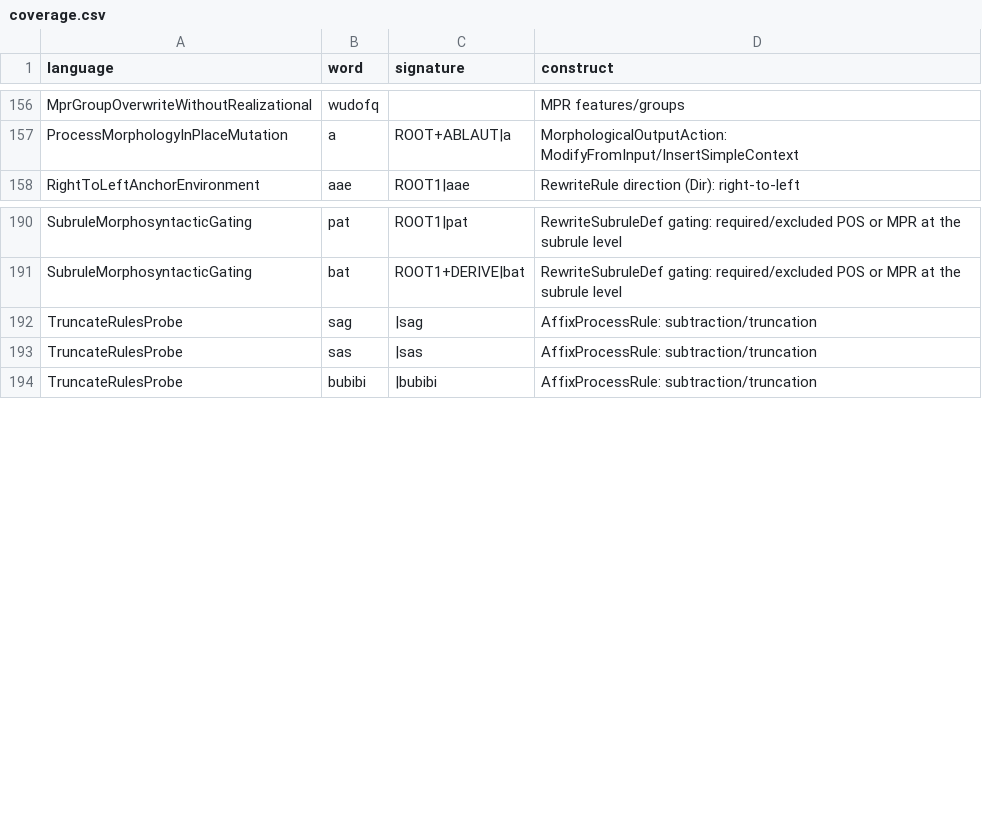
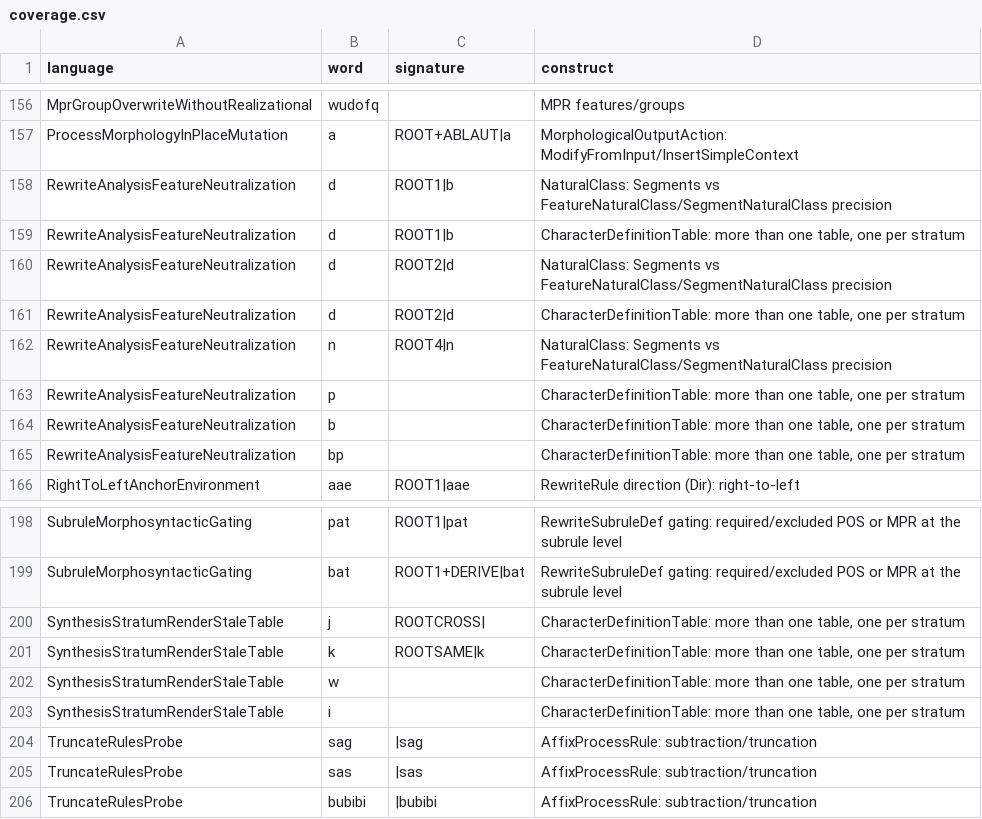
Before and after one commit to sillsdev/machine, a CSV file: conformance/coverage.csv, drawn as a sheet; only a part is shown, gaps mark what is left out; the diff names each change by its address in the sheet, - before the commit and + after, or states it on an @@ line.

```diff
--- a/conformance/coverage.csv
+++ b/conformance/coverage.csv
+row 158: RewriteAnalysisFeatureNeutralization | d | ROOT1|b | NaturalClass: Segments vs FeatureNaturalClass/SegmentNaturalClass precision
+row 159: RewriteAnalysisFeatureNeutralization | d | ROOT1|b | CharacterDefinitionTable: more than one table, one per stratum
+row 160: RewriteAnalysisFeatureNeutralization | d | ROOT2|d | NaturalClass: Segments vs FeatureNaturalClass/SegmentNaturalClass precision
+row 161: RewriteAnalysisFeatureNeutralization | d | ROOT2|d | CharacterDefinitionTable: more than one table, one per stratum
+row 162: RewriteAnalysisFeatureNeutralization | n | ROOT4|n | NaturalClass: Segments vs FeatureNaturalClass/SegmentNaturalClass precision
+row 163: RewriteAnalysisFeatureNeutralization | p |  | CharacterDefinitionTable: more than one table, one per stratum
+row 164: RewriteAnalysisFeatureNeutralization | b |  | CharacterDefinitionTable: more than one table, one per stratum
+row 165: RewriteAnalysisFeatureNeutralization | bp |  | CharacterDefinitionTable: more than one table, one per stratum
+row 200: SynthesisStratumRenderStaleTable | j | ROOTCROSS| | CharacterDefinitionTable: more than one table, one per stratum
+row 201: SynthesisStratumRenderStaleTable | k | ROOTSAME|k | CharacterDefinitionTable: more than one table, one per stratum
+row 202: SynthesisStratumRenderStaleTable | w |  | CharacterDefinitionTable: more than one table, one per stratum
+row 203: SynthesisStratumRenderStaleTable | i |  | CharacterDefinitionTable: more than one table, one per stratum
```
Also changed, not shown: conformance/construct-claim-corroboration.tsv, conformance/grammar-coverage-ledger.tsv, 13 other files.
